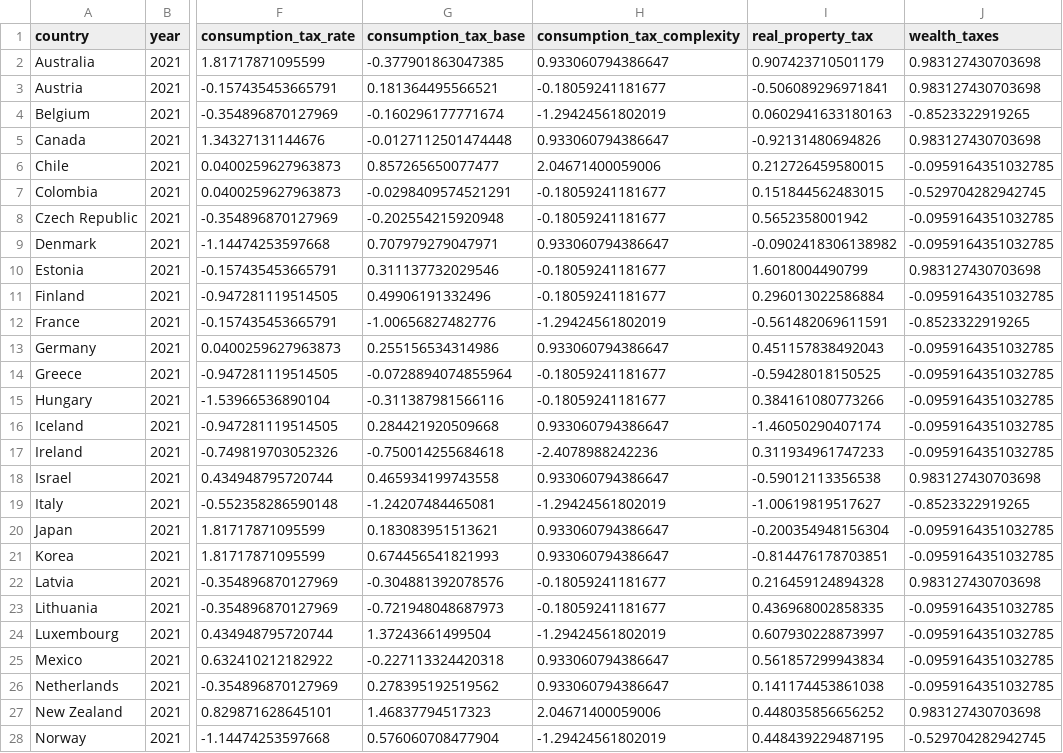
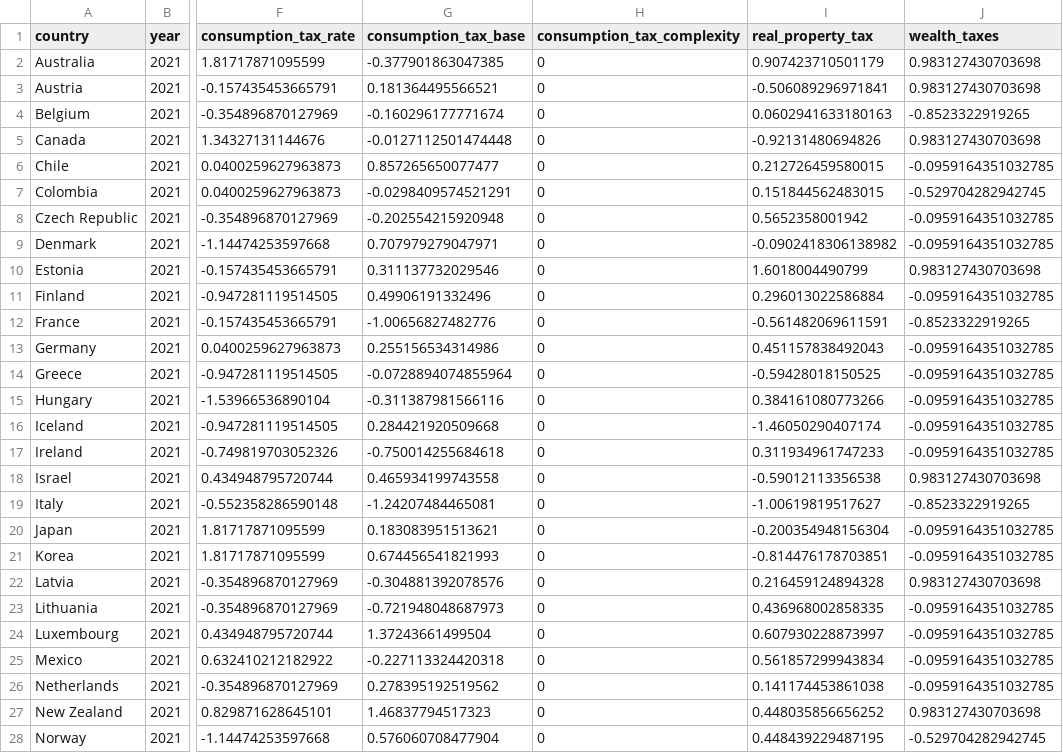
Before and after one commit to TaxFoundation/international-tax-competitiveness-index, a CSV file: final_outputs/subcategories_z_score.csv, drawn as a sheet; only a part is shown, gaps mark what is left out; the diff covers the shown part only; the diff names each change by its address in the sheet, - before the commit and + after, or states it on an @@ line.

Commit message:
consumption complexity change
remove consumption complexity

```diff
--- a/final_outputs/subcategories_z_score.csv
+++ b/final_outputs/subcategories_z_score.csv
-H2 (consumption_tax_complexity): 0.933060794386647
+H2 (consumption_tax_complexity): 0
-H3 (consumption_tax_complexity): -0.18059241181677
+H3 (consumption_tax_complexity): 0
-H4 (consumption_tax_complexity): -1.29424561802019
+H4 (consumption_tax_complexity): 0
-H5 (consumption_tax_complexity): 0.933060794386647
+H5 (consumption_tax_complexity): 0
-H6 (consumption_tax_complexity): 2.04671400059006
+H6 (consumption_tax_complexity): 0
-H7:H8 (consumption_tax_complexity): -0.18059241181677
+H7:H8 (consumption_tax_complexity): 0
-H9 (consumption_tax_complexity): 0.933060794386647
+H9 (consumption_tax_complexity): 0
-H10:H11 (consumption_tax_complexity): -0.18059241181677
+H10:H11 (consumption_tax_complexity): 0
-H12 (consumption_tax_complexity): -1.29424561802019
+H12 (consumption_tax_complexity): 0
-H13 (consumption_tax_complexity): 0.933060794386647
+H13 (consumption_tax_complexity): 0
-H14:H15 (consumption_tax_complexity): -0.18059241181677
+H14:H15 (consumption_tax_complexity): 0
-H16 (consumption_tax_complexity): 0.933060794386647
+H16 (consumption_tax_complexity): 0
-H17 (consumption_tax_complexity): -2.4078988242236
+H17 (consumption_tax_complexity): 0
-H18 (consumption_tax_complexity): 0.933060794386647
+H18 (consumption_tax_complexity): 0
-H19 (consumption_tax_complexity): -1.29424561802019
+H19 (consumption_tax_complexity): 0
-H20:H21 (consumption_tax_complexity): 0.933060794386647
+H20:H21 (consumption_tax_complexity): 0
-H22:H23 (consumption_tax_complexity): -0.18059241181677
+H22:H23 (consumption_tax_complexity): 0
-H24 (consumption_tax_complexity): -1.29424561802019
+H24 (consumption_tax_complexity): 0
-H25:H26 (consumption_tax_complexity): 0.933060794386647
+H25:H26 (consumption_tax_complexity): 0
-H27 (consumption_tax_complexity): 2.04671400059006
+H27 (consumption_tax_complexity): 0
-H28 (consumption_tax_complexity): -1.29424561802019
+H28 (consumption_tax_complexity): 0
```
Also changed, not shown: 10 edited cells elsewhere in this file, country_outputs/Korea.csv, country_outputs/New Zealand.csv, 44 other files.
